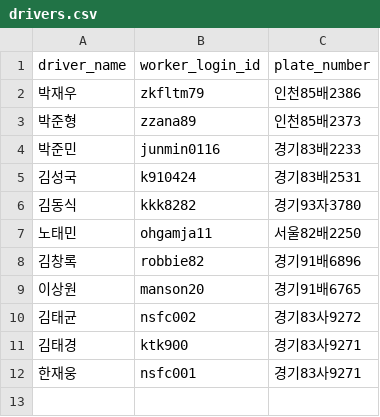
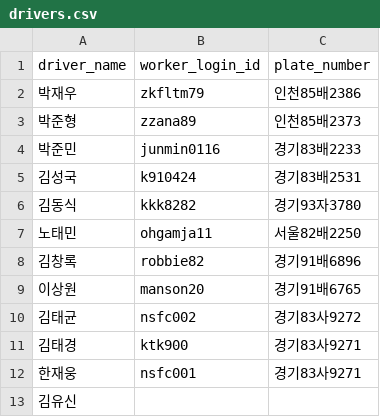
Before and after one commit to hjayce90/dispatch-map, a CSV file: drivers.csv, drawn as a sheet; the diff names each change by its address in the sheet, - before the commit and + after, or states it on an @@ line.

Commit message:
Update drivers.csv

```diff
--- a/drivers.csv
+++ b/drivers.csv
+row 13: 김유신
```
